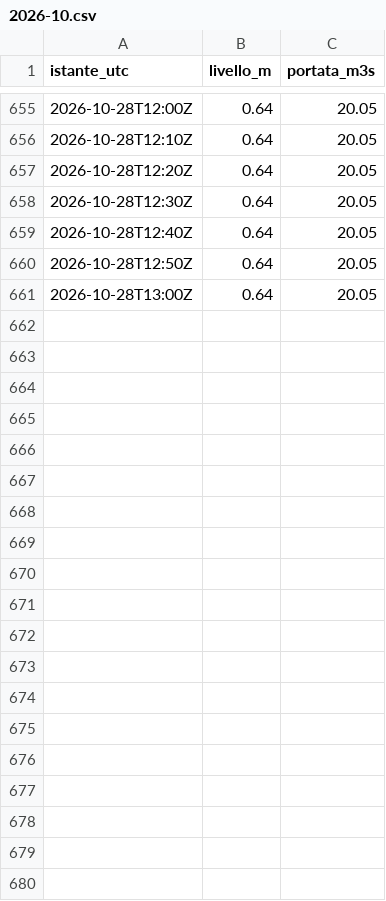
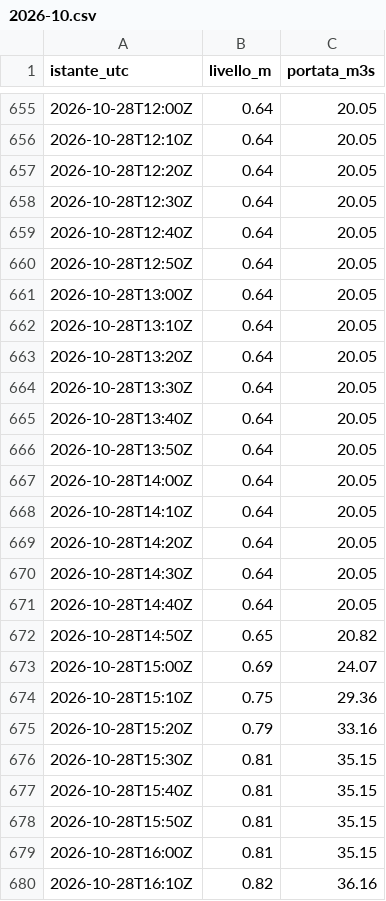
Before and after one commit to simone-9/idrometria-brenta-curtarolo, a CSV file: dati/300005751/2026-10.csv, drawn as a sheet; only a part is shown, gaps mark what is left out; the diff covers the shown part only; the diff names each change by its address in the sheet, - before the commit and + after, or states it on an @@ line.

```diff
--- a/dati/300005751/2026-10.csv
+++ b/dati/300005751/2026-10.csv
+row 662: 2026-10-28T13:10Z | 0.64 | 20.05
+row 663: 2026-10-28T13:20Z | 0.64 | 20.05
+row 664: 2026-10-28T13:30Z | 0.64 | 20.05
+row 665: 2026-10-28T13:40Z | 0.64 | 20.05
+row 666: 2026-10-28T13:50Z | 0.64 | 20.05
+row 667: 2026-10-28T14:00Z | 0.64 | 20.05
+row 668: 2026-10-28T14:10Z | 0.64 | 20.05
+row 669: 2026-10-28T14:20Z | 0.64 | 20.05
+row 670: 2026-10-28T14:30Z | 0.64 | 20.05
+row 671: 2026-10-28T14:40Z | 0.64 | 20.05
+row 672: 2026-10-28T14:50Z | 0.65 | 20.82
+row 673: 2026-10-28T15:00Z | 0.69 | 24.07
+row 674: 2026-10-28T15:10Z | 0.75 | 29.36
+row 675: 2026-10-28T15:20Z | 0.79 | 33.16
+row 676: 2026-10-28T15:30Z | 0.81 | 35.15
+row 677: 2026-10-28T15:40Z | 0.81 | 35.15
+row 678: 2026-10-28T15:50Z | 0.81 | 35.15
+row 679: 2026-10-28T16:00Z | 0.81 | 35.15
+row 680: 2026-10-28T16:10Z | 0.82 | 36.16
```
Also changed, not shown: 14 added rows elsewhere in this file, dati/300005777/2026-10.csv, dati/300005833/2026-10.csv, 12 other files.
